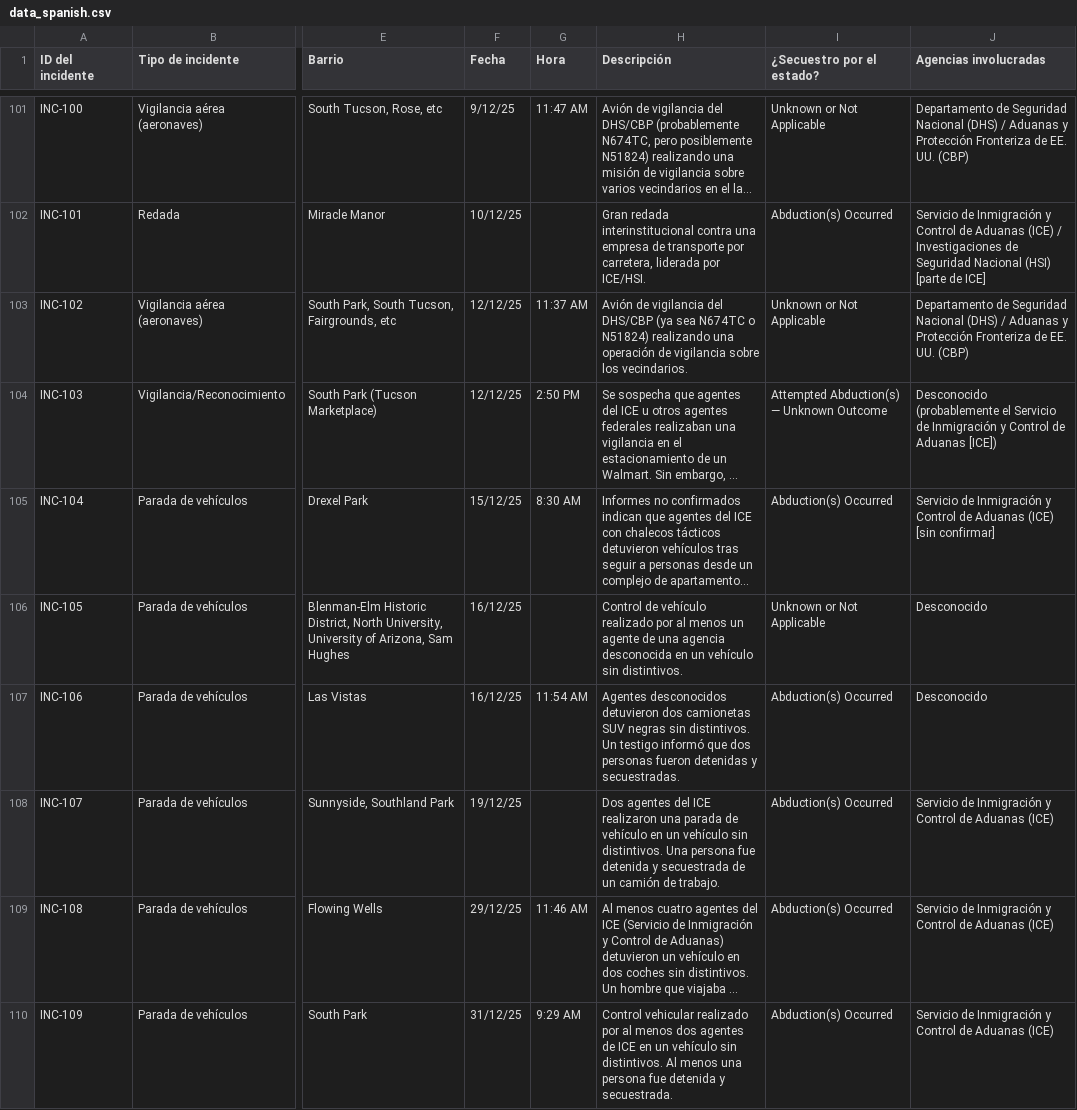
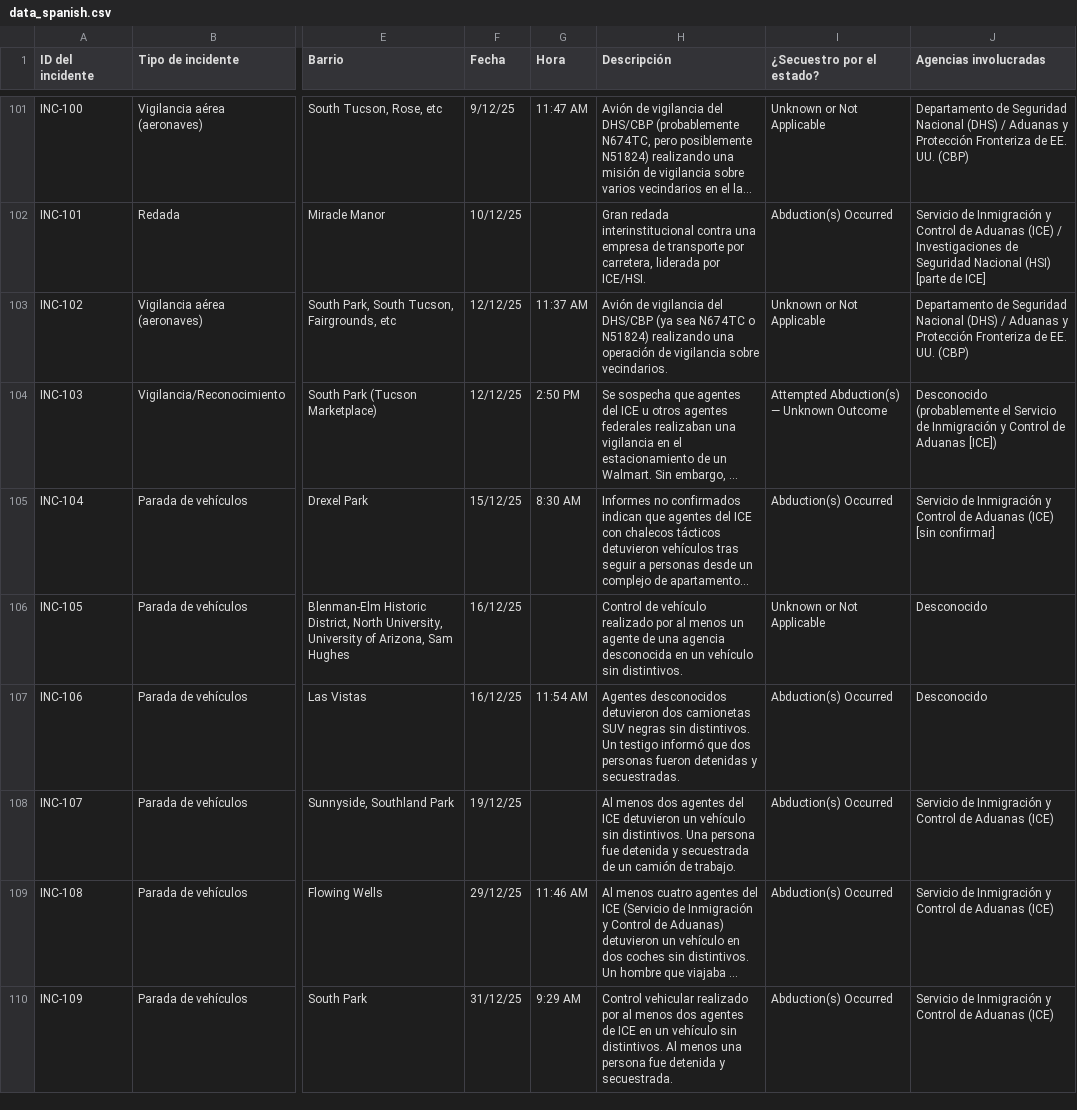
Before and after one commit to TucsonMigraMap/Migra-Map-Data, a CSV file: data_spanish.csv, drawn as a sheet; only a part is shown, gaps mark what is left out; long unchanged cells end in …; the diff covers the shown part only; the diff names each change by its address in the sheet, - before the commit and + after, or states it on an @@ line.

```diff
--- a/data_spanish.csv
+++ b/data_spanish.csv
-H103 (Descripción): …vigilancia sobre los vecindarios.
+H103 (Descripción): …vigilancia sobre vecindarios.
-H108 (Descripción): Dos agentes del ICE realizaron una parada de vehículo en un vehículo…
+H108 (Descripción): Al menos dos agentes del ICE detuvieron un vehículo…
```
Also changed, not shown: 19 edited cells elsewhere in this file, data_spanish_latest.csv.
